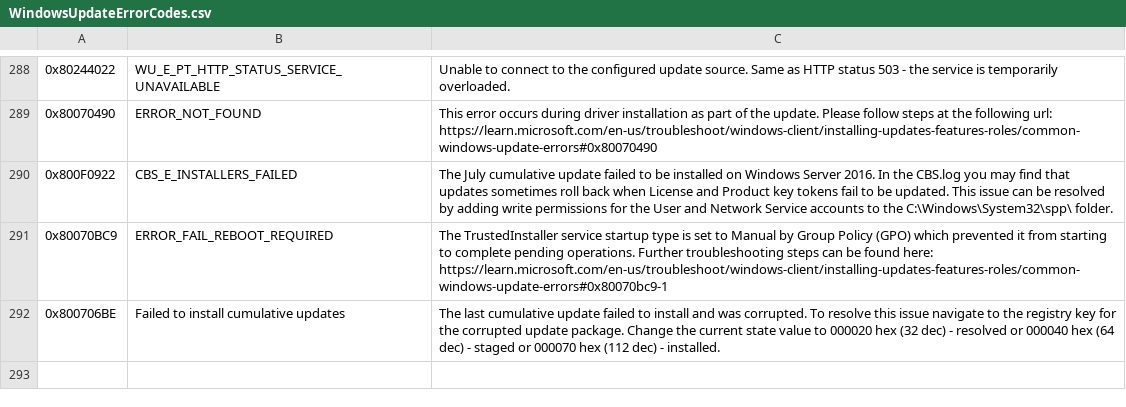
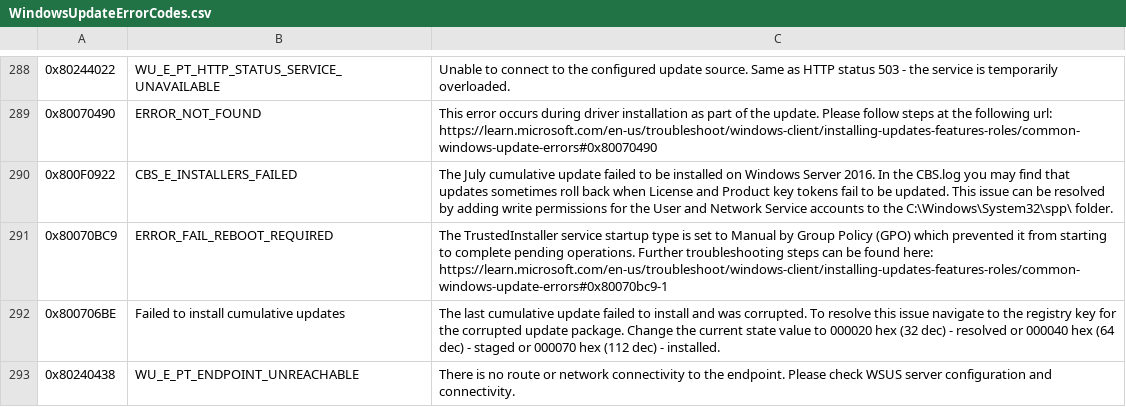
Before and after one commit to Luzzle/WindowsUpdateErrors, a CSV file: WindowsUpdateErrorCodes.csv, drawn as a sheet; only a part is shown, gaps mark what is left out; the diff names each change by its address in the sheet, - before the commit and + after, or states it on an @@ line.

Commit message:
Added 0x80240438

```diff
--- a/WindowsUpdateErrorCodes.csv
+++ b/WindowsUpdateErrorCodes.csv
+row 293: 0x80240438 | WU_E_PT_ENDPOINT_UNREACHABLE | There is no route or network connectivity to the endpoint. Please check WSUS server configuration and connectivity.
```
